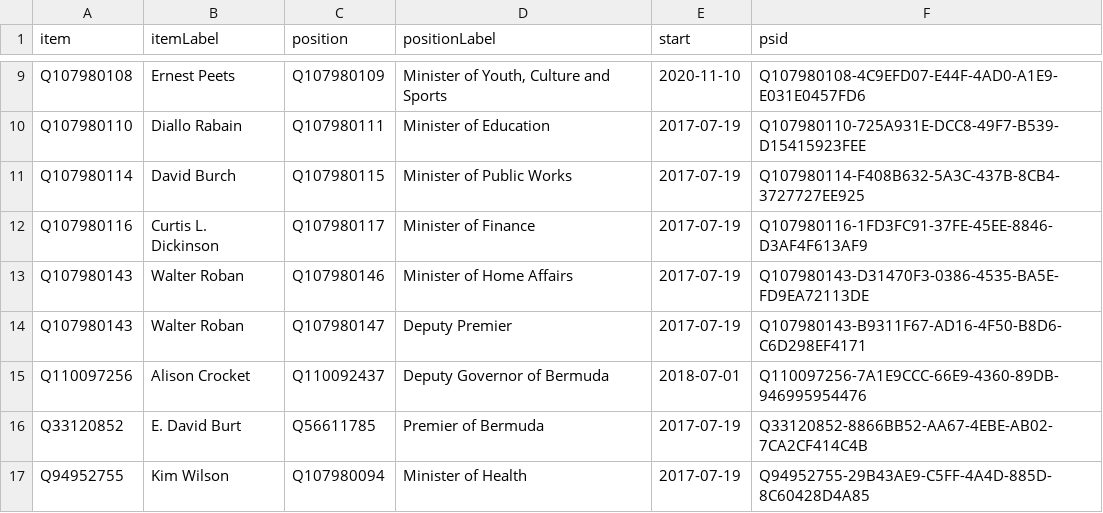
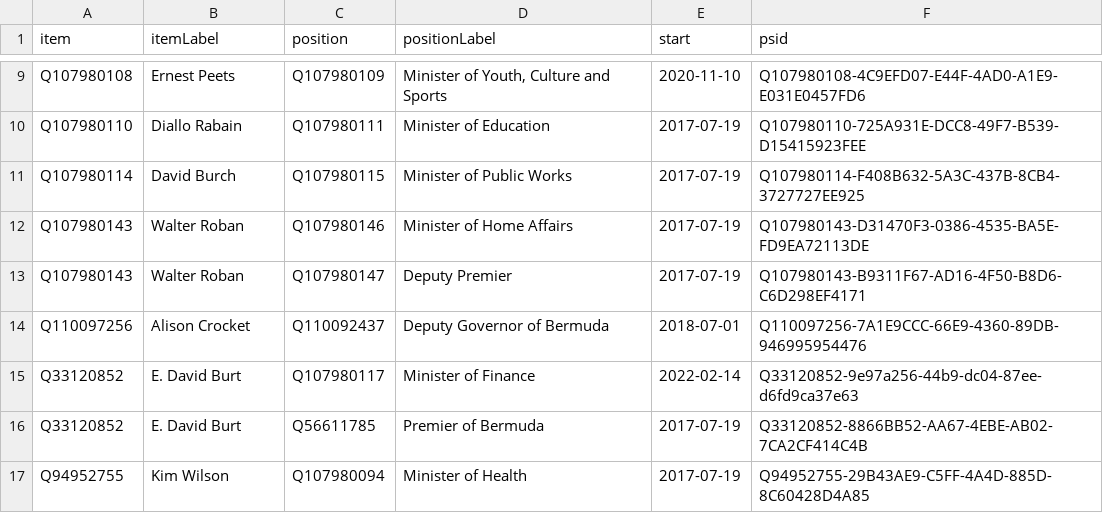
Before and after one commit to every-politician-scrapers/bermuda-cabinet, a CSV file: wikidata/results/current-cabinet.csv, drawn as a sheet; only a part is shown, gaps mark what is left out.

```diff
--- a/wikidata/results/current-cabinet.csv
+++ b/wikidata/results/current-cabinet.csv
@@ -11,3 +11,2 @@ Q107980110,Diallo Rabain,Q107980111,Minister of Education,2017-07-19,Q107980110-
 Q107980114,David Burch,Q107980115,Minister of Public Works,2017-07-19,Q107980114-F408B632-5A3C-437B-8CB4-3727727EE925
-Q107980116,Curtis L. Dickinson,Q107980117,Minister of Finance,2017-07-19,Q107980116-1FD3FC91-37FE-45EE-8846-D3AF4F613AF9
 Q107980143,Walter Roban,Q107980146,Minister of Home Affairs,2017-07-19,Q107980143-D31470F3-0386-4535-BA5E-FD9EA72113DE
@@ -15,2 +14,3 @@ Q107980143,Walter Roban,Q107980147,Deputy Premier,2017-07-19,Q107980143-B9311F67
 Q110097256,Alison Crocket,Q110092437,Deputy Governor of Bermuda,2018-07-01,Q110097256-7A1E9CCC-66E9-4360-89DB-946995954476
+Q33120852,E. David Burt,Q107980117,Minister of Finance,2022-02-14,Q33120852-9e97a256-44b9-dc04-87ee-d6fd9ca37e63
 Q33120852,E. David Burt,Q56611785,Premier of Bermuda,2017-07-19,Q33120852-8866BB52-AA67-4EBE-AB02-7CA2CF414C4B
```
Also changed, not shown: 1 other file.
